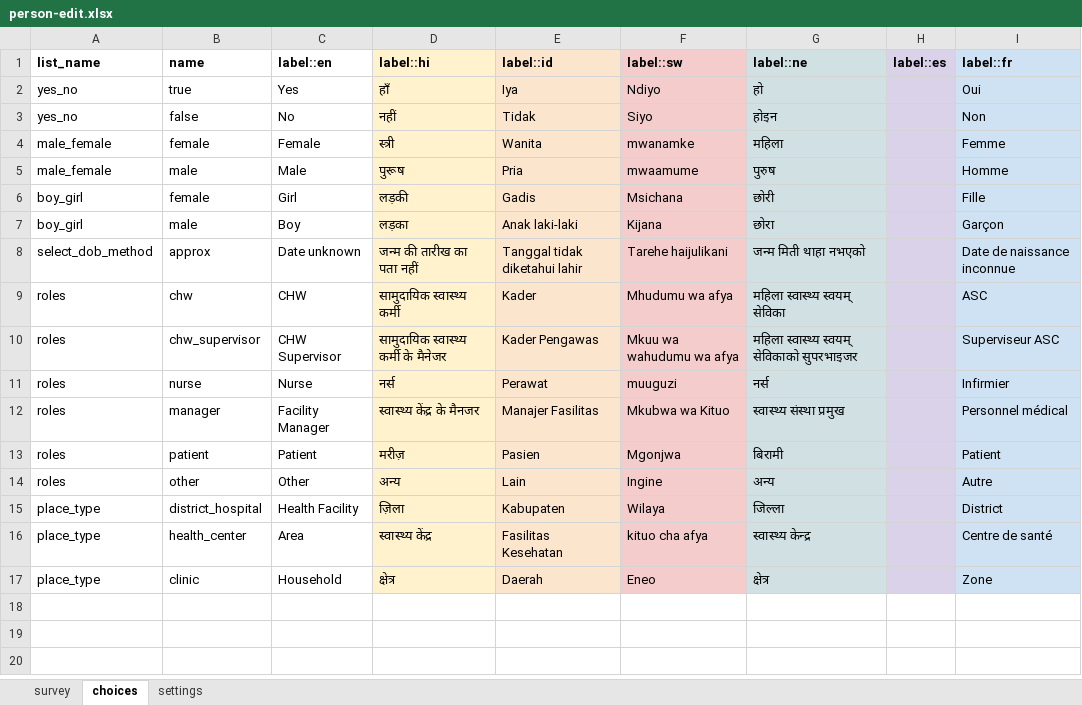
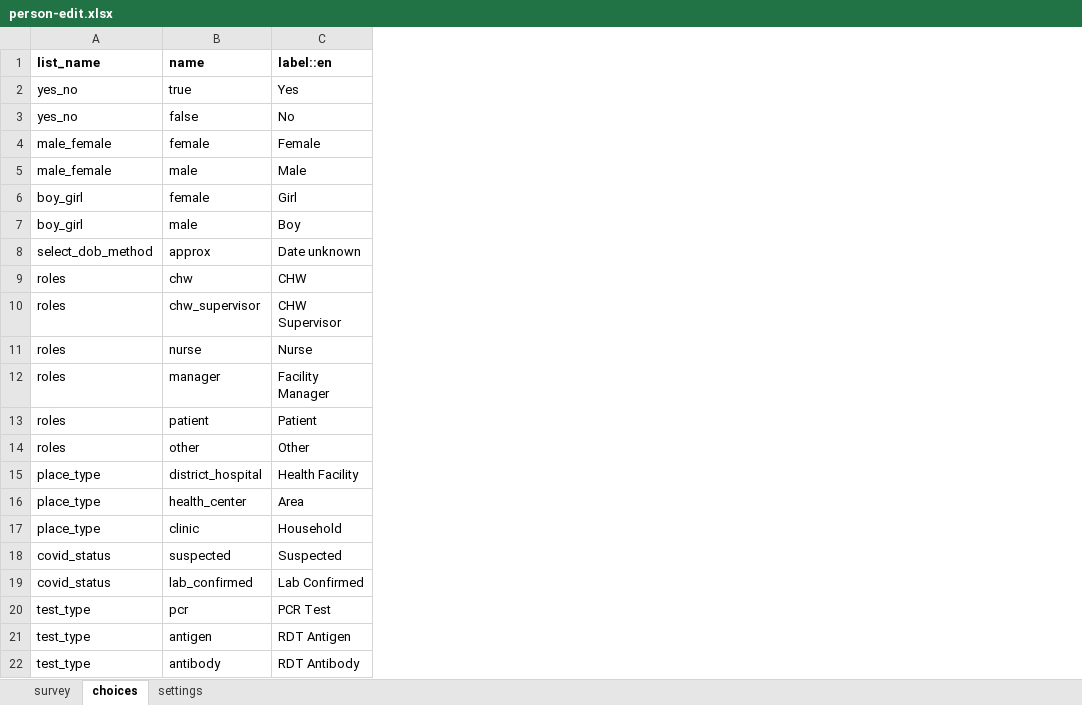
Before and after one commit to ronna/config-lgh, an Excel workbook: forms/contact/person-edit.xlsx, sheet choices, drawn as a sheet; values as stored, in another font and other column widths than the file's, no borders; charts and pictures not drawn; removed rows and columns are numbered as before the commit, all else as after; the diff names each change by its address in the sheet, - before the commit and + after, or states it on an @@ line.

```diff
--- a/forms/contact/person-edit.xlsx (sheet choices)
+++ b/forms/contact/person-edit.xlsx (sheet choices)
-column D (label::hi), rows 2-17: हाँ | नहीं | स्त्री | पुरूष | लड़की | लड़का | जन्म की तारीख का पता नहीं | सामुदायिक स्वास्थ्य कर्मी | सामुदायिक स्वास्थ्य कर्मी के मैनेजर | नर्स | स्वास्थ्य केंद्र के मैनजर | मरीज़ | अन्य | ज़िला | स्वास्थ्य केंद्र | क्षेत्र
-column E (label::id), rows 2-17: Iya | Tidak | Wanita | Pria | Gadis | Anak laki-laki | Tanggal tidak diketahui lahir | Kader | Kader Pengawas | Perawat | Manajer Fasilitas | Pasien | Lain | Kabupaten | Fasilitas Kesehatan | Daerah
-column F (label::sw), rows 2-17: Ndiyo | Siyo | mwanamke | mwaamume | Msichana | Kijana | Tarehe haijulikani | Mhudumu wa afya | Mkuu wa wahudumu wa afya | muuguzi | Mkubwa wa Kituo | Mgonjwa | Ingine | Wilaya | kituo cha afya | Eneo
-column G (label::ne), rows 2-17: हो | होइन | महिला | पुरुष | छोरी | छोरा | जन्म मिती थाहा नभएको | महिला स्वास्थ्य स्वयम् सेविका | महिला स्वास्थ्य स्वयम् सेविकाको सुपरभाइजर | नर्स | स्वास्थ्य संस्था प्रमुख | बिरामी | अन्य | जिल्ला | स्वास्थ्य केन्द्र | क्षेत्र
-column H (label::es), empty
-column I (label::fr), rows 2-17: Oui | Non | Femme | Homme | Fille | Garçon | Date de naissance inconnue | ASC | Superviseur ASC | Infirmier | Personnel médical | Patient | Autre | District | Centre de santé | Zone
+row 18: covid_status | suspected | Suspected
+row 19: covid_status | lab_confirmed | Lab Confirmed
+row 20: test_type | pcr | PCR Test
+row 21: test_type | antigen | RDT Antigen
+row 22: test_type | antibody | RDT Antibody
```
Also changed, not shown: sheet survey, sheet settings, charts or pictures, forms/contact/person-create.xlsx.
